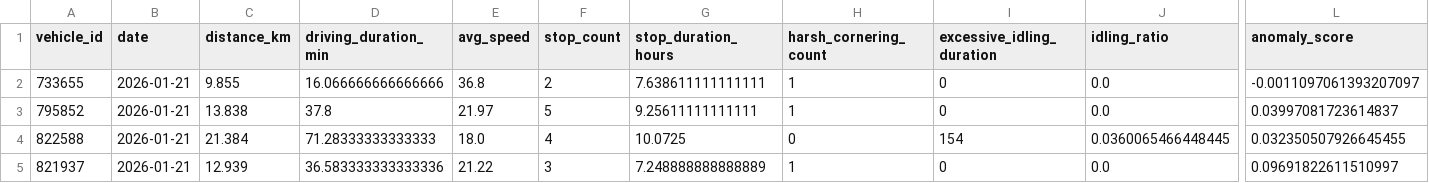
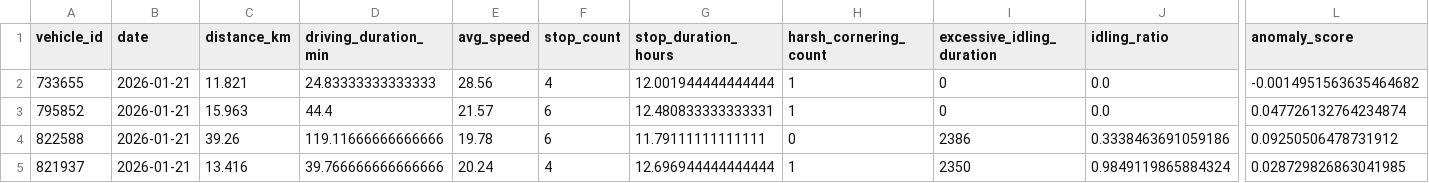
Before and after one commit to cedricflot/Pipeline-flot, a CSV file: data/analytics/anomalies_daily/2026-01-21.csv, drawn as a sheet; only a part is shown, gaps mark what is left out; the diff covers the shown part only; the diff names each change by its address in the sheet, - before the commit and + after, or states it on an @@ line.

```diff
--- a/data/analytics/anomalies_daily/2026-01-21.csv
+++ b/data/analytics/anomalies_daily/2026-01-21.csv
-C2 (distance_km): 9.855
+C2 (distance_km): 11.821
-D2 (driving_duration_min): 16.066666666666666
+D2 (driving_duration_min): 24.83333333333333
-E2 (avg_speed): 36.8
+E2 (avg_speed): 28.56
-F2 (stop_count): 2
+F2 (stop_count): 4
-G2 (stop_duration_hours): 7.638611111111111
+G2 (stop_duration_hours): 12.001944444444444
-L2 (anomaly_score): -0.0011097061393207097
+L2 (anomaly_score): -0.0014951563635464682
-C3 (distance_km): 13.838
+C3 (distance_km): 15.963
-D3 (driving_duration_min): 37.8
+D3 (driving_duration_min): 44.4
-E3 (avg_speed): 21.97
+E3 (avg_speed): 21.57
-F3 (stop_count): 5
+F3 (stop_count): 6
-G3 (stop_duration_hours): 9.25611111111111
+G3 (stop_duration_hours): 12.480833333333331
-L3 (anomaly_score): 0.03997081723614837
+L3 (anomaly_score): 0.047726132764234874
-C4 (distance_km): 21.384
+C4 (distance_km): 39.26
-D4 (driving_duration_min): 71.28333333333333
+D4 (driving_duration_min): 119.11666666666666
-E4 (avg_speed): 18.0
+E4 (avg_speed): 19.78
-F4 (stop_count): 4
+F4 (stop_count): 6
-G4 (stop_duration_hours): 10.0725
+G4 (stop_duration_hours): 11.79111111111111
-I4 (excessive_idling_duration): 154
+I4 (excessive_idling_duration): 2386
-J4 (idling_ratio): 0.0360065466448445
+J4 (idling_ratio): 0.3338463691059186
-L4 (anomaly_score): 0.032350507926645455
+L4 (anomaly_score): 0.09250506478731912
-C5 (distance_km): 12.939
+C5 (distance_km): 13.416
-D5 (driving_duration_min): 36.583333333333336
+D5 (driving_duration_min): 39.766666666666666
-E5 (avg_speed): 21.22
+E5 (avg_speed): 20.24
-F5 (stop_count): 3
+F5 (stop_count): 4
-G5 (stop_duration_hours): 7.248888888888889
+G5 (stop_duration_hours): 12.696944444444444
-I5 (excessive_idling_duration): 0
+I5 (excessive_idling_duration): 2350
-J5 (idling_ratio): 0.0
+J5 (idling_ratio): 0.9849119865884324
-L5 (anomaly_score): 0.09691822611510997
+L5 (anomaly_score): 0.028729826863041985
```
Also changed, not shown: 39 edited cells elsewhere in this file, data/processed/daily_vehicle_metrics/2026-01-21.csv, 4 other files.
